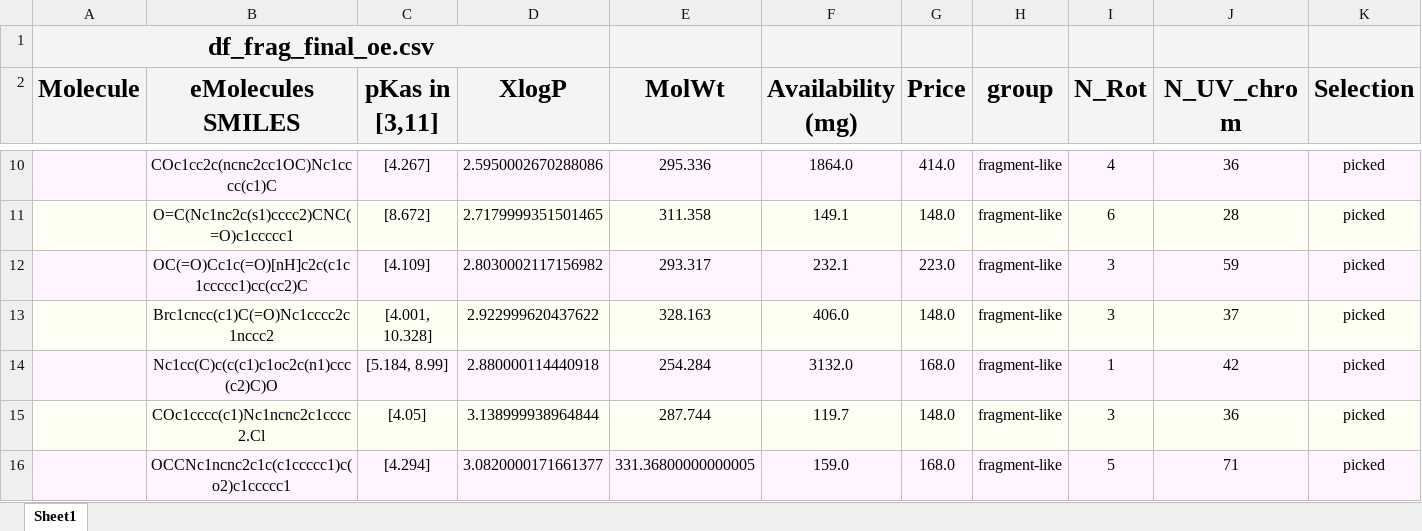
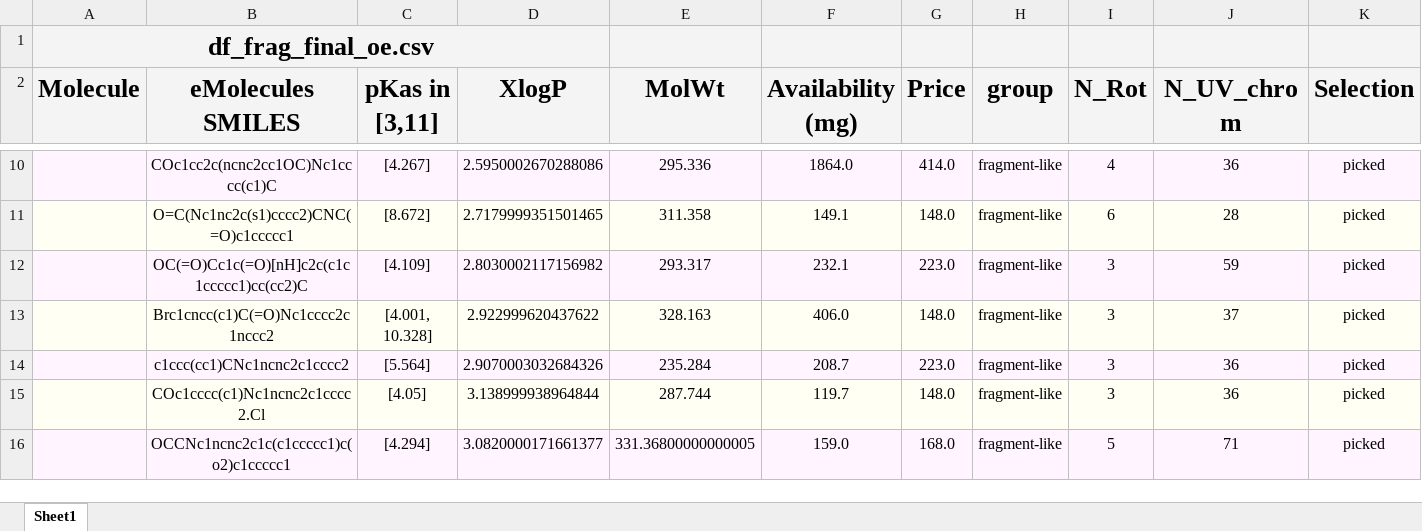
Before and after one commit to choderalab/sampl6-physicochemical-properties, an Excel workbook: compound_selection/zinc15_eMolecules_intersection_set/20170807_zinc15_eMolecules_subset_depiction/df_frag_final_oe.xlsx, sheet Sheet1, drawn as a sheet; only a part is shown, gaps mark what is left out; values as stored, in another font and other column widths than the file's, no borders; charts and pictures not drawn; removed rows and columns are numbered as before the commit, all else as after; rows hold the shown columns only; the diff names each change by its address in the sheet, - before the commit and + after, or states it on an @@ line.

Commit message:
Round3: Filter compounds with Chemspider logPs.

```diff
--- a/compound_selection/zinc15_eMolecules_intersection_set/20170807_zinc15_eMolecules_subset_depiction/df_frag_final_oe.xlsx (sheet Sheet1)
+++ b/compound_selection/zinc15_eMolecules_intersection_set/20170807_zinc15_eMolecules_subset_depiction/df_frag_final_oe.xlsx (sheet Sheet1)
-row 14:  | Nc1cc(C)c(c(c1)c1oc2c(n1)ccc(c2)C)O | [5.184, 8.99] | 2.880000114440918 | 254.284 | 3132.0 | 168.0 | fragment-like | 1 | 42 | picked
+row 14:  | c1ccc(cc1)CNc1ncnc2c1cccc2 | [5.564] | 2.9070003032684326 | 235.284 | 208.7 | 223.0 | fragment-like | 3 | 36 | picked
```
Also changed, not shown: charts or pictures, 8 other files.
